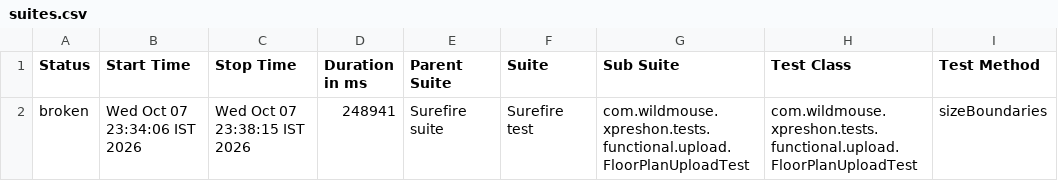
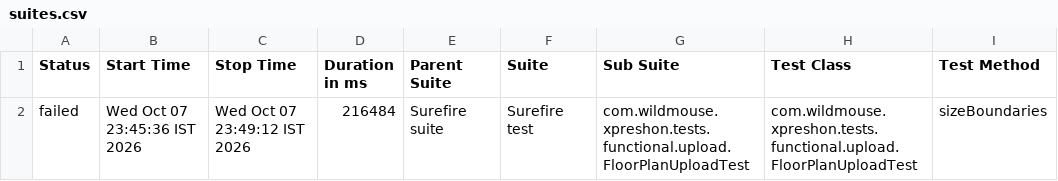
Before and after one commit to sarandadanika/wm-test-report, a CSV file: releases/release-01/data/suites.csv, drawn as a sheet; only a part is shown; the diff names each change by its address in the sheet, - before the commit and + after, or states it on an @@ line.

Commit message:
release-01 - 50/74 passed (2026-10-07 23:49)

```diff
--- a/releases/release-01/data/suites.csv
+++ b/releases/release-01/data/suites.csv
-A2 (Status): broken
+A2 (Status): failed
-B2 (Start Time): Wed Oct 07 23:34:06 IST 2026
+B2 (Start Time): Wed Oct 07 23:45:36 IST 2026
-C2 (Stop Time): Wed Oct 07 23:38:15 IST 2026
+C2 (Stop Time): Wed Oct 07 23:49:12 IST 2026
-D2 (Duration in ms): 248941
+D2 (Duration in ms): 216484
```
Also changed, not shown: 35 other files.
